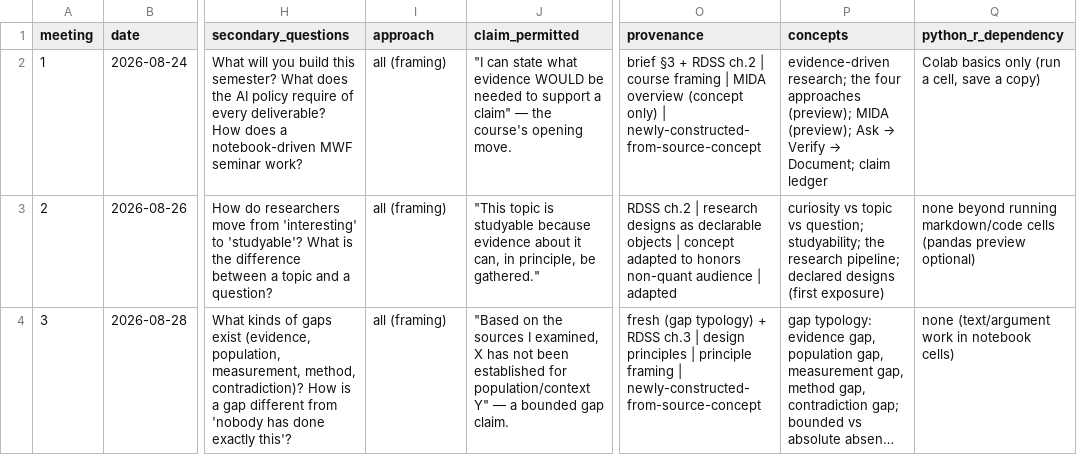
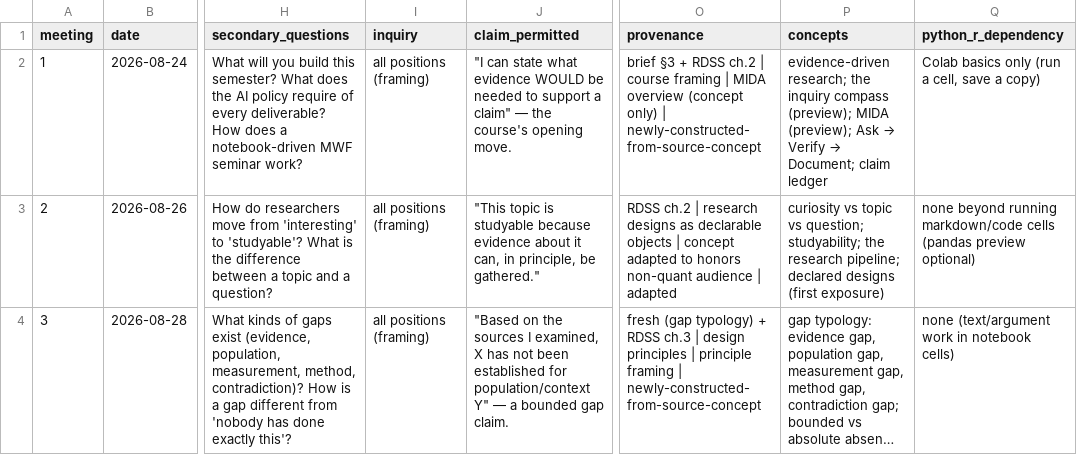
Before and after one commit to davi-moreira/2026F_evidence_driven_research_purdue_HONR464, a CSV file: planning/MEETING_SCHEDULE.csv, drawn as a sheet; only a part is shown, gaps mark what is left out; long unchanged cells end in …; the diff covers the shown part only; the diff names each change by its address in the sheet, - before the commit and + after, or states it on an @@ line.

```diff
--- a/planning/MEETING_SCHEDULE.csv
+++ b/planning/MEETING_SCHEDULE.csv
-I1: approach
+I1: inquiry
-I2:I4 (inquiry): all (framing)
+I2:I4 (inquiry): all positions (framing)
-P2 (concepts): …research; the four approaches (preview); MIDA…
+P2 (concepts): …research; the inquiry compass (preview); MIDA…
```
Also changed, not shown: 105 edited cells elsewhere in this file, 59 other files.
